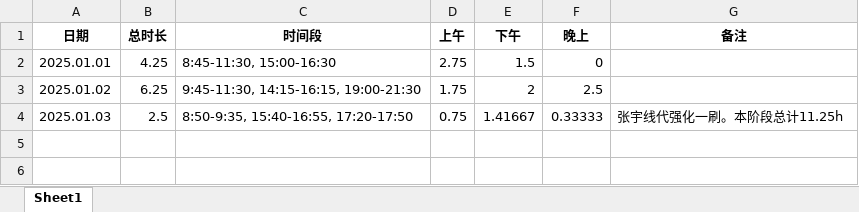
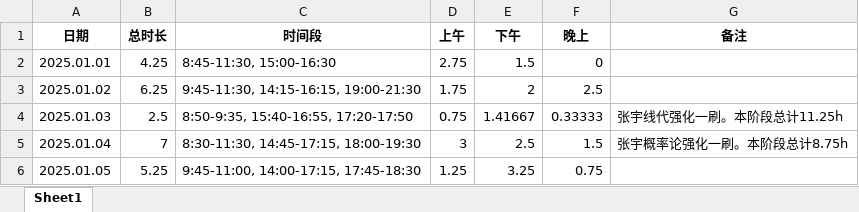
Before and after one commit to virtualxiaoman/kaoyan, an Excel workbook: data/xlsx/P-学习时长-数学2025.xlsx, sheet Sheet1, drawn as a sheet; values as stored, in another font and other column widths than the file's, no borders; the diff names each change by its address in the sheet, - before the commit and + after, or states it on an @@ line.

```diff
--- a/data/xlsx/P-学习时长-数学2025.xlsx (sheet Sheet1)
+++ b/data/xlsx/P-学习时长-数学2025.xlsx (sheet Sheet1)
+row 5: 2025.01.04 | 7 | 8:30-11:30, 14:45-17:15, 18:00-19:30 | 3 | 2.5 | 1.5 | 张宇概率论强化一刷。本阶段总计8.75h
+row 6: 2025.01.05 | 5.25 | 9:45-11:00, 14:00-17:15, 17:45-18:30 | 1.25 | 3.25 | 0.75
```
Also changed, not shown: data/xlsx/P-正确率-概率论2024.xlsx, data/xlsx/P-正确率-线代2024.xlsx, 20 other files.
